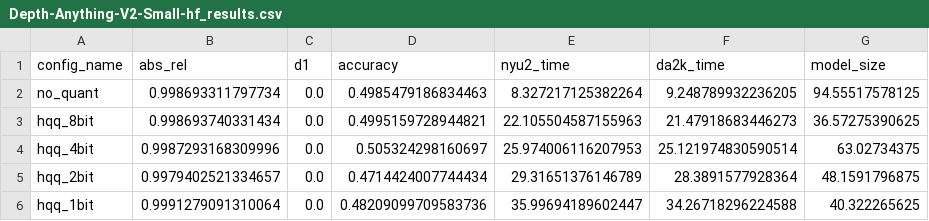
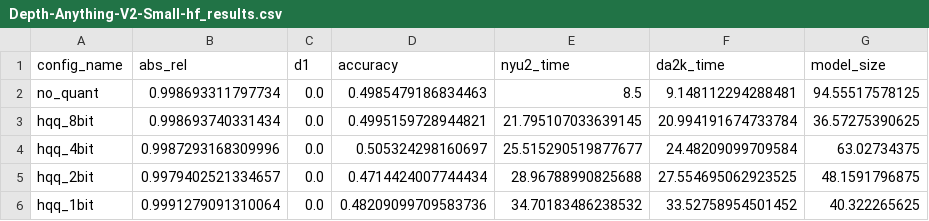
Before and after one commit to Adam-Torek/AIHardware_DepthEstimation_Duckietown, a CSV file: DepthAnything_Evaluation/results/Depth-Anything-V2-Small-hf_results.csv, drawn as a sheet.

Commit message:
Finished gathering and visualizing results for the Depth-Anything-V2 model

```diff
--- a/DepthAnything_Evaluation/results/Depth-Anything-V2-Small-hf_results.csv
+++ b/DepthAnything_Evaluation/results/Depth-Anything-V2-Small-hf_results.csv
@@ -1,6 +1,6 @@
 config_name,abs_rel,d1,accuracy,nyu2_time,da2k_time,model_size
-no_quant,0.998693311797734,0.0,0.4985479186834463,8.327217125382264,9.248789932236205,94.55517578125
-hqq_8bit,0.998693740331434,0.0,0.4995159728944821,22.105504587155963,21.47918683446273,36.57275390625
-hqq_4bit,0.9987293168309996,0.0,0.505324298160697,25.974006116207953,25.121974830590514,63.02734375
-hqq_2bit,0.9979402521334657,0.0,0.4714424007744434,29.31651376146789,28.3891577928364,48.1591796875
-hqq_1bit,0.9991279091310064,0.0,0.48209099709583736,35.99694189602447,34.26718296224588,40.322265625
+no_quant,0.998693311797734,0.0,0.4985479186834463,8.5,9.148112294288481,94.55517578125
+hqq_8bit,0.998693740331434,0.0,0.4995159728944821,21.795107033639145,20.994191674733784,36.57275390625
+hqq_4bit,0.9987293168309996,0.0,0.505324298160697,25.515290519877677,24.48209099709584,63.02734375
+hqq_2bit,0.9979402521334657,0.0,0.4714424007744434,28.96788990825688,27.554695062923525,48.1591796875
+hqq_1bit,0.9991279091310064,0.0,0.48209099709583736,34.70183486238532,33.52758954501452,40.322265625
```
Also changed, not shown: DepthAnything_Evaluation/results/Depth-Anything-V2-Base-hf_results.csv, DepthAnything_Evaluation/results/Depth-Anything-V2-Large-hf_results.csv, 6 other files.
